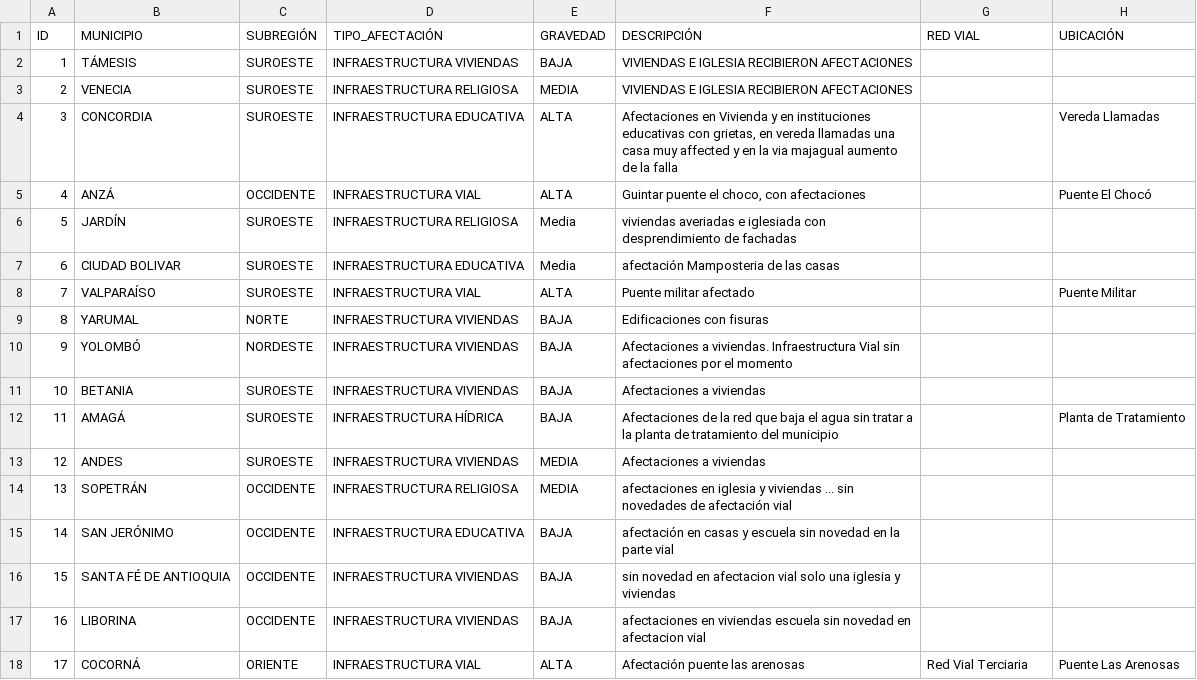
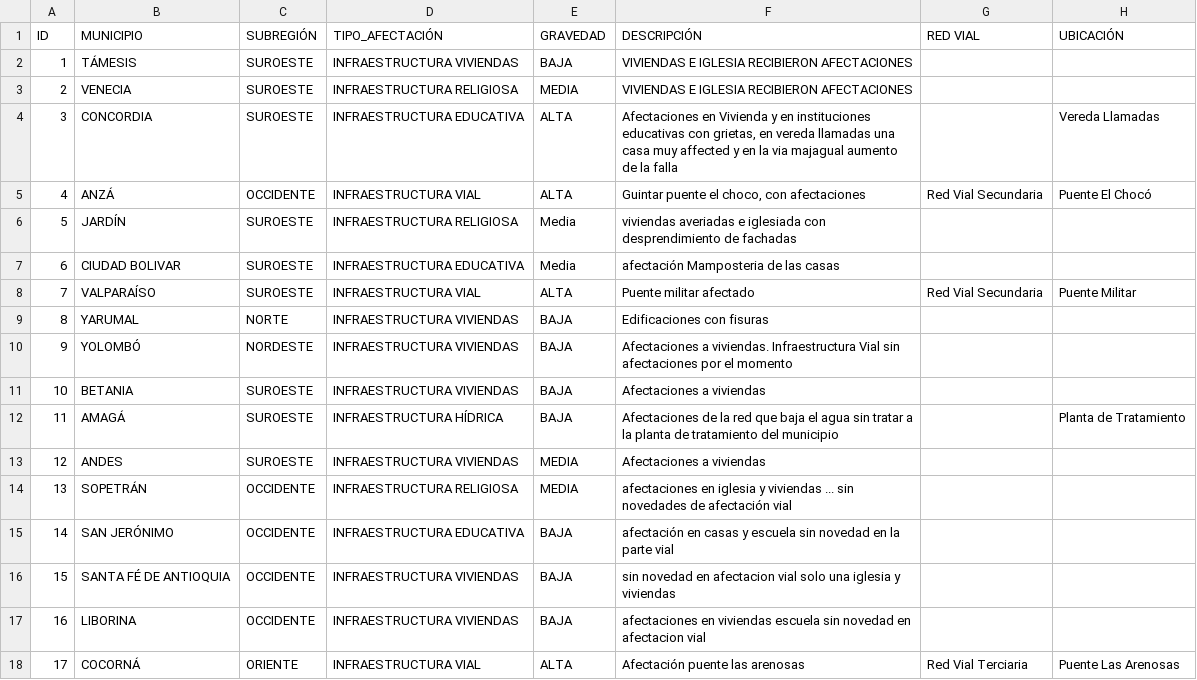
Before and after one commit to vizjmg-coder/infraestructurasismo, a CSV file: afectaciones-ejemplo.csv, drawn as a sheet.

```diff
--- a/afectaciones-ejemplo.csv
+++ b/afectaciones-ejemplo.csv
@@ -4,6 +4,6 @@ ID,MUNICIPIO,SUBREGIÓN,TIPO_AFECTACIÓN,GRAVEDAD,DESCRIPCIÓN,RED VIAL,UBICACI
 3,CONCORDIA,SUROESTE,INFRAESTRUCTURA EDUCATIVA,ALTA,"Afectaciones en Vivienda y en instituciones educativas con grietas, en vereda llamadas una casa muy affected y en la via majagual aumento de la falla",,Vereda Llamadas
-4,ANZÁ,OCCIDENTE,INFRAESTRUCTURA VIAL,ALTA,"Guintar puente el choco, con afectaciones",,Puente El Chocó
+4,ANZÁ,OCCIDENTE,INFRAESTRUCTURA VIAL,ALTA,"Guintar puente el choco, con afectaciones",Red Vial Secundaria,Puente El Chocó
 5,JARDÍN,SUROESTE,INFRAESTRUCTURA RELIGIOSA,Media,viviendas averiadas e iglesiada con desprendimiento de fachadas,,
 6,CIUDAD BOLIVAR,SUROESTE,INFRAESTRUCTURA EDUCATIVA,Media,afectación Mamposteria de las casas,,
-7,VALPARAÍSO,SUROESTE,INFRAESTRUCTURA VIAL,ALTA,Puente militar afectado,,Puente Militar
+7,VALPARAÍSO,SUROESTE,INFRAESTRUCTURA VIAL,ALTA,Puente militar afectado,Red Vial Secundaria,Puente Militar
 8,YARUMAL,NORTE,INFRAESTRUCTURA VIVIENDAS,BAJA,Edificaciones con fisuras,,
```
Also changed, not shown: 3 other files.
